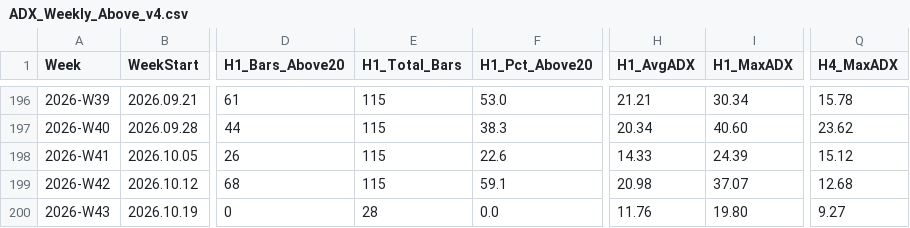
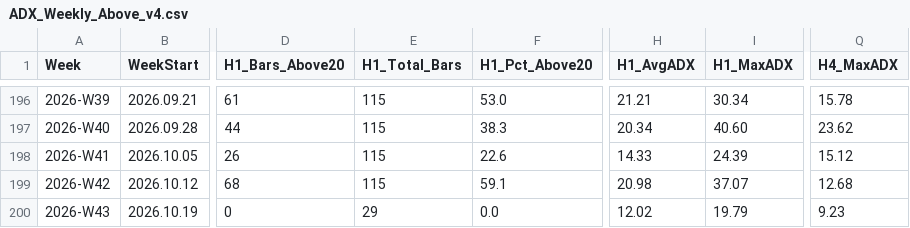
Before and after one commit to arokamiya98-svg/adxscore-heatmap, a CSV file: mt5_data/ADX_Weekly_Above_v4.csv, drawn as a sheet; only a part is shown, gaps mark what is left out; the diff names each change by its address in the sheet, - before the commit and + after, or states it on an @@ line.

```diff
--- a/mt5_data/ADX_Weekly_Above_v4.csv
+++ b/mt5_data/ADX_Weekly_Above_v4.csv
-E200 (H1_Total_Bars): 28
+E200 (H1_Total_Bars): 29
-H200 (H1_AvgADX): 11.76
+H200 (H1_AvgADX): 12.02
-I200 (H1_MaxADX): 19.80
+I200 (H1_MaxADX): 19.79
-Q200 (H4_MaxADX): 9.27
+Q200 (H4_MaxADX): 9.23
```
Also changed, not shown: mt5_data/H4PhaseAuto_weekly.csv, mt5_data/daily/daily_aggregate.csv, 3 other files.
